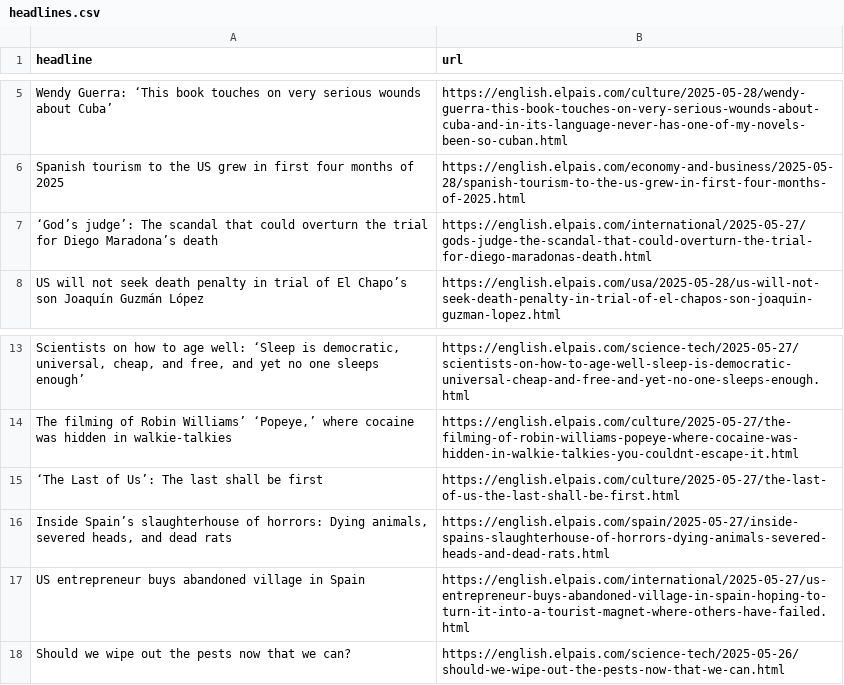
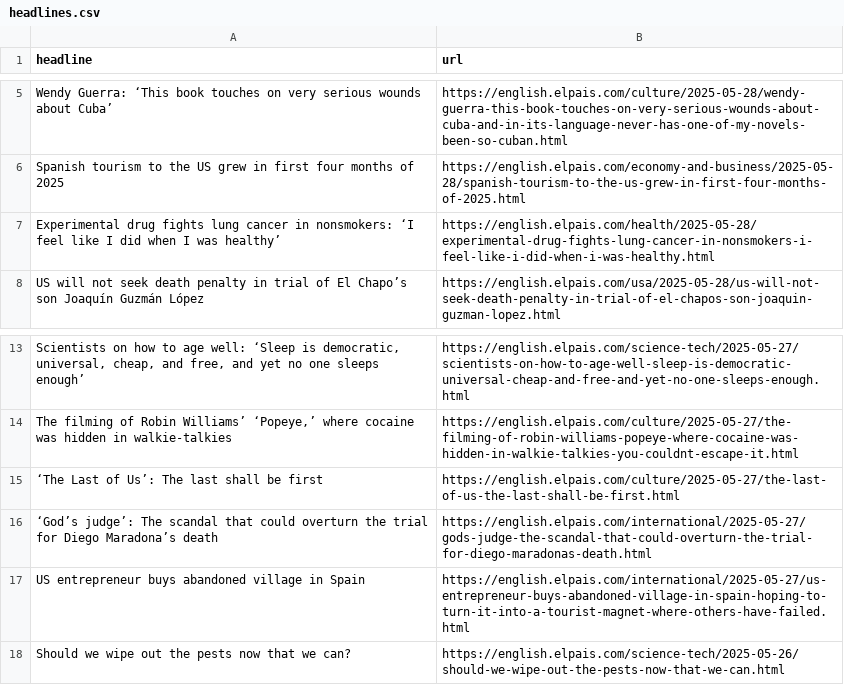
Before and after one commit to Filipe-Teles/el-pais-autoscraper, a CSV file: headlines.csv, drawn as a sheet; only a part is shown, gaps mark what is left out; removed rows and columns are numbered as before the commit, all else as after; the diff names each change by its address in the sheet, - before the commit and + after, or states it on an @@ line.

```diff
--- a/headlines.csv
+++ b/headlines.csv
+row 7: Experimental drug fights lung cancer in nonsmokers: ‘I feel like I did when I was healthy’ | https://english.elpais.com/health/2025-05-28/experimental-drug-fights-lung-cancer-in-nonsmokers-i-feel-like-i-did-when-i-was-healthy.html
-row 16: Inside Spain’s slaughterhouse of horrors: Dying animals, severed heads, and dead rats | https://english.elpais.com/spain/2025-05-27/inside-spains-slaughterhouse-of-horrors-dying-animals-severed-heads-and-dead-rats.html
@@ row 7 moved to row 16: ‘God’s judge’: The scandal that could ov… @@
```
